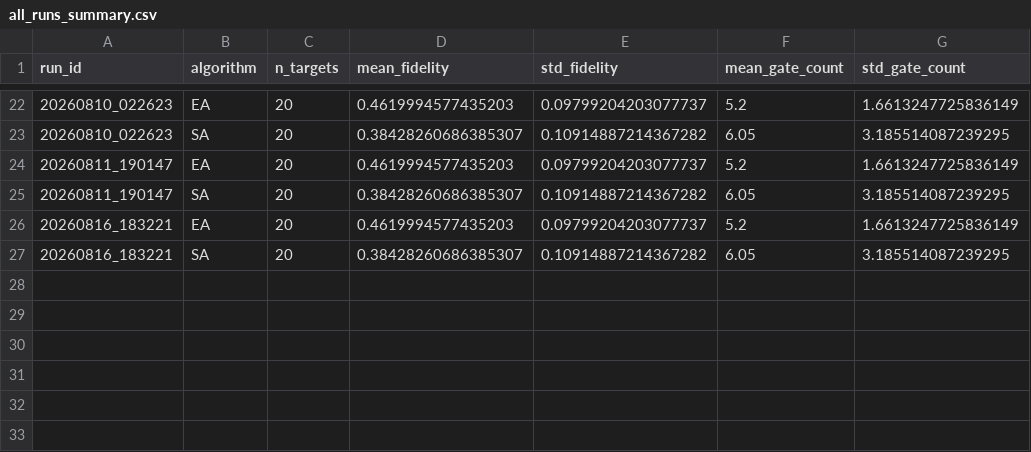
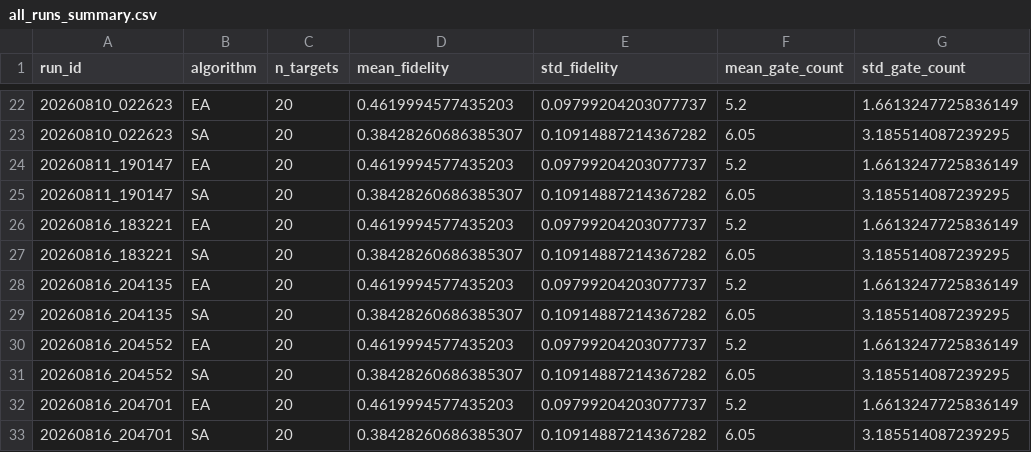
Before and after one commit to sadriLMU/thesis-code, a CSV file: results/all_runs_summary.csv, drawn as a sheet; only a part is shown, gaps mark what is left out; the diff names each change by its address in the sheet, - before the commit and + after, or states it on an @@ line.

```diff
--- a/results/all_runs_summary.csv
+++ b/results/all_runs_summary.csv
+row 28: 20260816_204135 | EA | 20 | 0.4619994577435203 | 0.09799204203077737 | 5.2 | 1.6613247725836149
+row 29: 20260816_204135 | SA | 20 | 0.38428260686385307 | 0.10914887214367282 | 6.05 | 3.185514087239295
+row 30: 20260816_204552 | EA | 20 | 0.4619994577435203 | 0.09799204203077737 | 5.2 | 1.6613247725836149
+row 31: 20260816_204552 | SA | 20 | 0.38428260686385307 | 0.10914887214367282 | 6.05 | 3.185514087239295
+row 32: 20260816_204701 | EA | 20 | 0.4619994577435203 | 0.09799204203077737 | 5.2 | 1.6613247725836149
+row 33: 20260816_204701 | SA | 20 | 0.38428260686385307 | 0.10914887214367282 | 6.05 | 3.185514087239295
```
